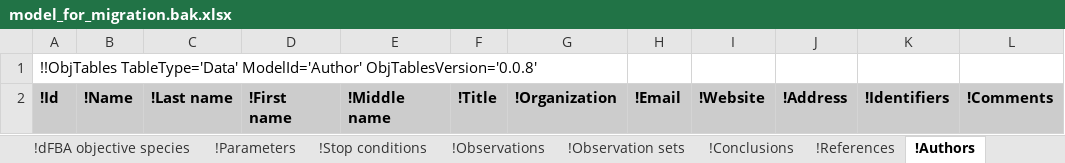
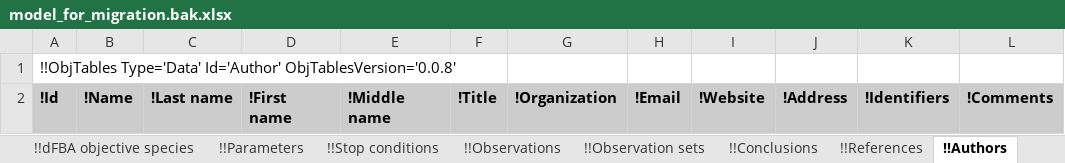
Before and after one commit to KarrLab/wc_sim, an Excel workbook: examples/transcription_translation_hybrid_model/model_for_migration.bak.xlsx, sheet !!Authors, drawn as a sheet; values as stored, in another font and other column widths than the file's, no borders; the diff names each change by its address in the sheet, - before the commit and + after, or states it on an @@ line.

Commit message:
updating for obj_tables

```diff
--- a/examples/transcription_translation_hybrid_model/model_for_migration.bak.xlsx (sheet !!Authors)
+++ b/examples/transcription_translation_hybrid_model/model_for_migration.bak.xlsx (sheet !!Authors)
-sheet tab: !dFBA objective species
+sheet tab: !!dFBA objective species
-sheet tab: !Parameters
+sheet tab: !!Parameters
-sheet tab: !Stop conditions
+sheet tab: !!Stop conditions
-sheet tab: !Observations
+sheet tab: !!Observations
-sheet tab: !Observation sets
+sheet tab: !!Observation sets
-sheet tab: !Conclusions
+sheet tab: !!Conclusions
-sheet tab: !References
+sheet tab: !!References
-sheet tab: !Authors
+sheet tab: !!Authors
-A1: !!ObjTables TableType='Data' ModelId='Author' ObjTablesVersion='0.0.8'
+A1: !!ObjTables Type='Data' Id='Author' ObjTablesVersion='0.0.8'
```
Also changed, not shown: sheet !!_Table of contents, sheet !!Observables, sheet !!Stop conditions, sheet !!dFBA objectives, sheet !!dFBA objective reactions, sheet !!Taxon, 19 more sheets, other sheet tabs, examples/transcription_translation_hybrid_model/model.xlsx, examples/transcription_translation_hybrid_model/model_for_migration.xlsx, 12 other files.
